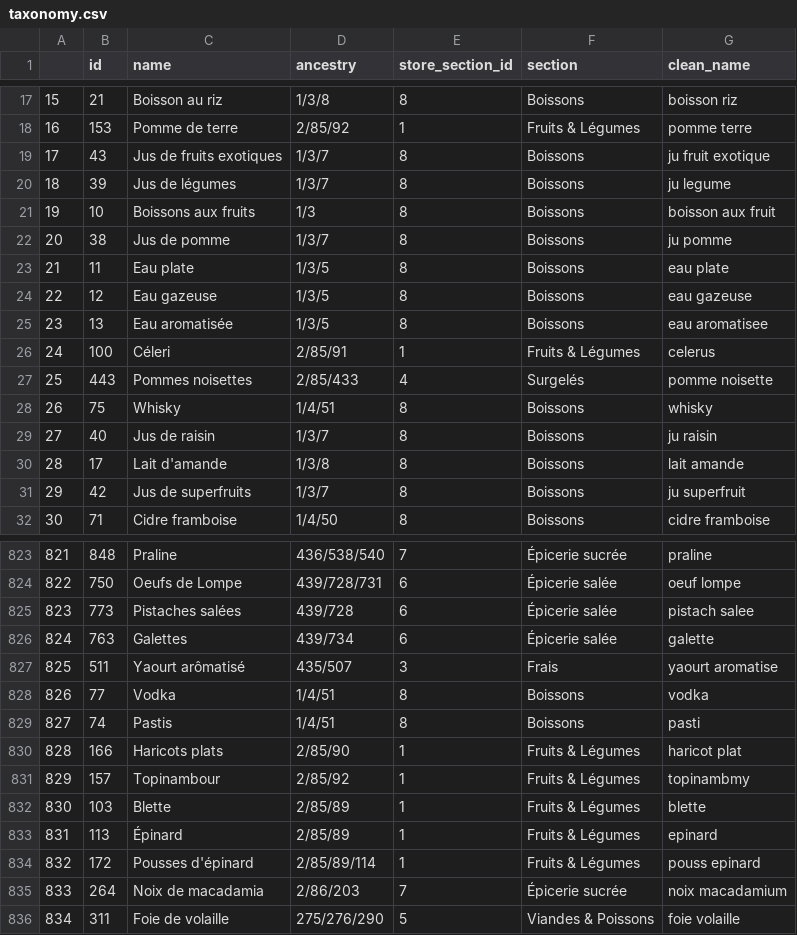
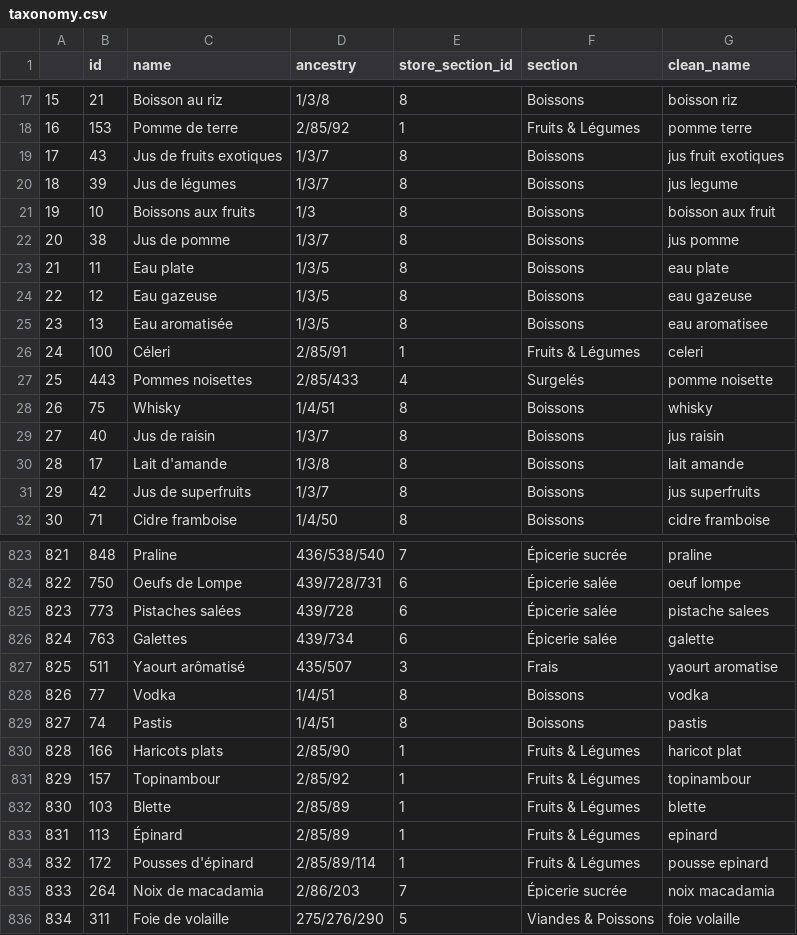
Before and after one commit to vsalamand/superscraper, a CSV file: taxonomy.csv, drawn as a sheet; only a part is shown, gaps mark what is left out; the diff covers the shown part only.

```diff
--- a/taxonomy.csv
+++ b/taxonomy.csv
@@ -18,6 +18,6 @@
 16,153,Pomme de terre,2/85/92,1,Fruits & Légumes,pomme terre
-17,43,Jus de fruits exotiques,1/3/7,8,Boissons,ju fruit exotique
-18,39,Jus de légumes,1/3/7,8,Boissons,ju legume
+17,43,Jus de fruits exotiques,1/3/7,8,Boissons,jus fruit exotiques
+18,39,Jus de légumes,1/3/7,8,Boissons,jus legume
 19,10,Boissons aux fruits,1/3,8,Boissons,boisson aux fruit
-20,38,Jus de pomme,1/3/7,8,Boissons,ju pomme
+20,38,Jus de pomme,1/3/7,8,Boissons,jus pomme
 21,11,Eau plate,1/3/5,8,Boissons,eau plate
@@ -25,8 +25,8 @@
 23,13,Eau aromatisée,1/3/5,8,Boissons,eau aromatisee
-24,100,Céleri,2/85/91,1,Fruits & Légumes,celerus
+24,100,Céleri,2/85/91,1,Fruits & Légumes,celeri
 25,443,Pommes noisettes,2/85/433,4,Surgelés,pomme noisette
 26,75,Whisky,1/4/51,8,Boissons,whisky
-27,40,Jus de raisin,1/3/7,8,Boissons,ju raisin
+27,40,Jus de raisin,1/3/7,8,Boissons,jus raisin
 28,17,Lait d'amande,1/3/8,8,Boissons,lait amande
-29,42,Jus de superfruits,1/3/7,8,Boissons,ju superfruit
+29,42,Jus de superfruits,1/3/7,8,Boissons,jus superfruits
 30,71,Cidre framboise,1/4/50,8,Boissons,cidre framboise
@@ -824,3 +824,3 @@
 822,750,Oeufs de Lompe,439/728/731,6,Épicerie salée,oeuf lompe
-823,773,Pistaches salées,439/728,6,Épicerie salée,pistach salee
+823,773,Pistaches salées,439/728,6,Épicerie salée,pistache salees
 824,763,Galettes,439/734,6,Épicerie salée,galette
@@ -828,9 +828,9 @@
 826,77,Vodka,1/4/51,8,Boissons,vodka
-827,74,Pastis,1/4/51,8,Boissons,pasti
+827,74,Pastis,1/4/51,8,Boissons,pastis
 828,166,Haricots plats,2/85/90,1,Fruits & Légumes,haricot plat
-829,157,Topinambour,2/85/92,1,Fruits & Légumes,topinambmy
+829,157,Topinambour,2/85/92,1,Fruits & Légumes,topinambour
 830,103,Blette,2/85/89,1,Fruits & Légumes,blette
 831,113,Épinard,2/85/89,1,Fruits & Légumes,epinard
-832,172,Pousses d'épinard,2/85/89/114,1,Fruits & Légumes,pouss epinard
-833,264,Noix de macadamia,2/86/203,7,Épicerie sucrée,noix macadamium
+832,172,Pousses d'épinard,2/85/89/114,1,Fruits & Légumes,pousse epinard
+833,264,Noix de macadamia,2/86/203,7,Épicerie sucrée,noix macadamia
 834,311,Foie de volaille,275/276/290,5,Viandes & Poissons,foie volaille
```
Also changed, not shown: 143 edited cells elsewhere in this file, 5 other files.
